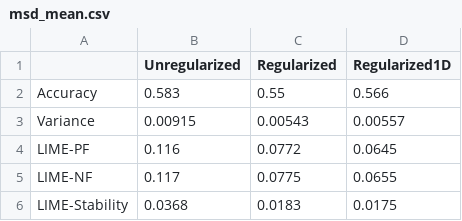
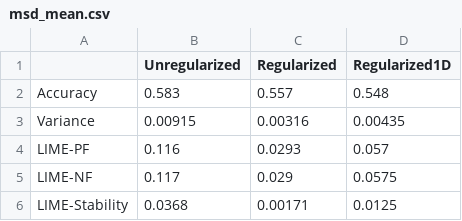
Before and after one commit to GDPlumb/ExpO, a CSV file: MSD-compare/msd_mean.csv, drawn as a sheet.

```diff
--- a/MSD-compare/msd_mean.csv
+++ b/MSD-compare/msd_mean.csv
@@ -1,6 +1,6 @@
 "","Unregularized","Regularized","Regularized1D"
-"Accuracy","0.583","0.55","0.566"
-"Variance","0.00915","0.00543","0.00557"
-"LIME-PF","0.116","0.0772","0.0645"
-"LIME-NF","0.117","0.0775","0.0655"
-"LIME-Stability","0.0368","0.0183","0.0175"
+"Accuracy","0.583","0.557","0.548"
+"Variance","0.00915","0.00316","0.00435"
+"LIME-PF","0.116","0.0293","0.057"
+"LIME-NF","0.117","0.029","0.0575"
+"LIME-Stability","0.0368","0.00171","0.0125"
```
Also changed, not shown: MSD-compare/msd.csv, MSD-compare/msd_sd.csv, 12 other files.
